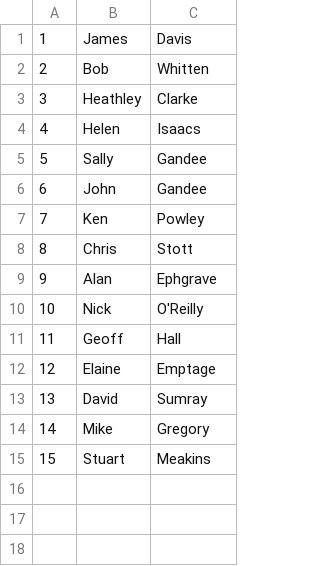
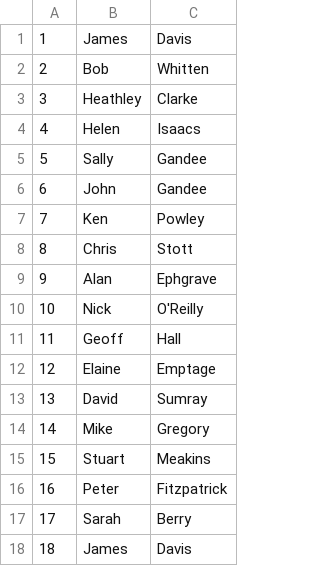
Before and after one commit to JAHDavis/hcaaa.github.io, a CSV file: data/officials.csv, drawn as a sheet; the diff names each change by its address in the sheet, - before the commit and + after, or states it on an @@ line.

```diff
--- a/data/officials.csv
+++ b/data/officials.csv
+row 16: 16 | Peter | Fitzpatrick
+row 17: 17 | Sarah | Berry
+row 18: 18 | James | Davis
```
Also changed, not shown: data/availability.csv.
